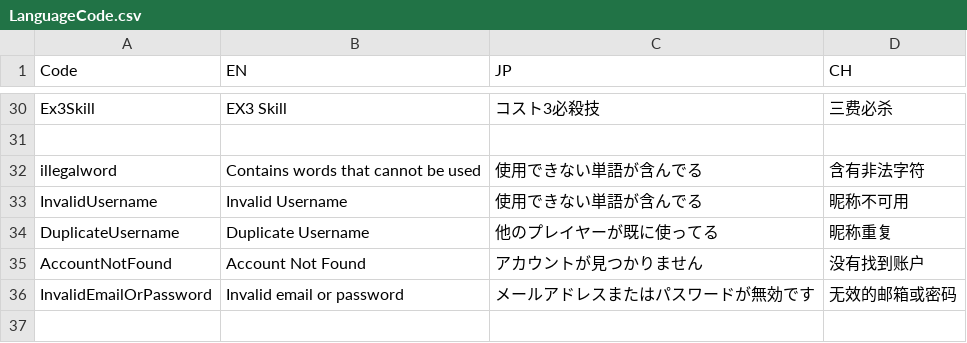
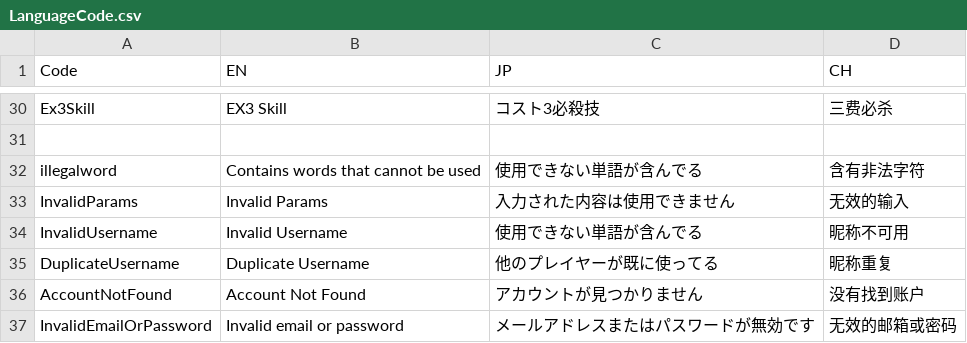
Before and after one commit to bodacheng/MComat, a CSV file: Assets/ExternalAssets/Config/LanguageCode.csv, drawn as a sheet; only a part is shown, gaps mark what is left out; the shorter side is filled out with more unchanged rows.

```diff
--- a/Assets/ExternalAssets/Config/LanguageCode.csv
+++ b/Assets/ExternalAssets/Config/LanguageCode.csv
@@ -32,2 +32,3 @@ Ex3Skill,EX3 Skill,コスト3必殺技,三费必杀
 illegalword,Contains words that cannot be used,使用できない単語が含んでる,含有非法字符
+InvalidParams,Invalid Params,入力された内容は使用できません,无效的输入
 InvalidUsername,Invalid Username,使用できない単語が含んでる,昵称不可用
```
Also changed, not shown: 47 other files.
